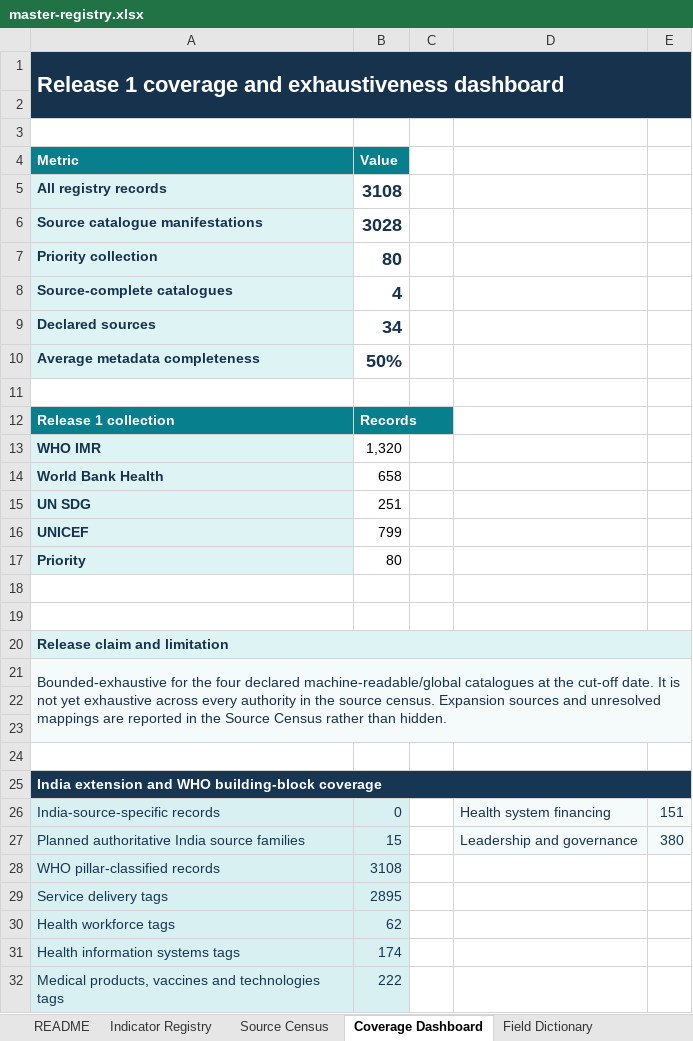
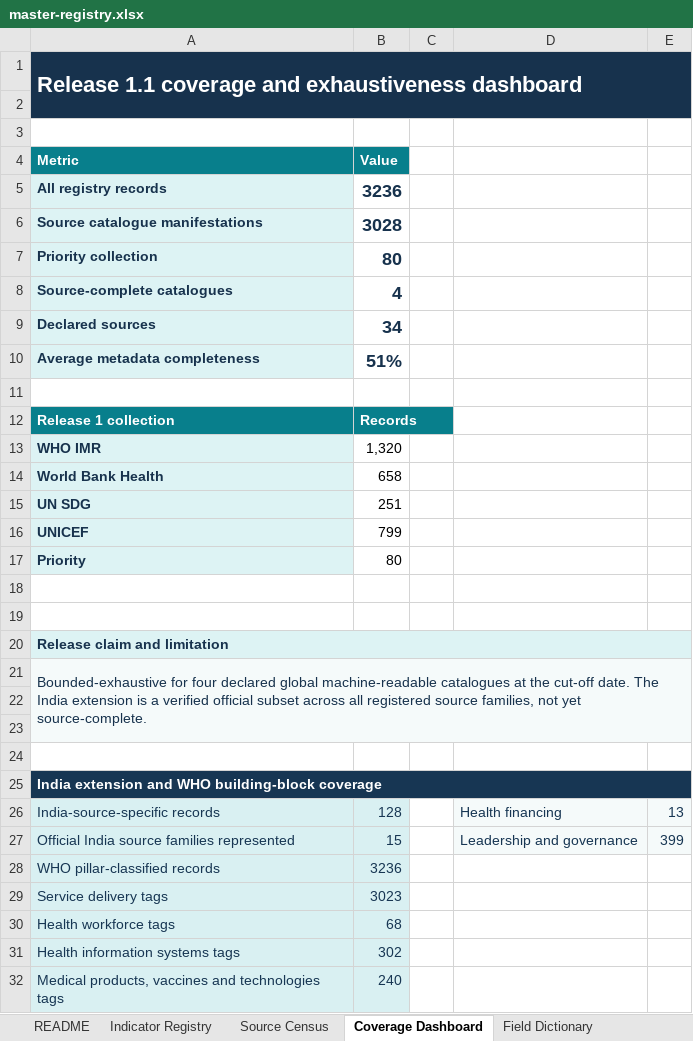
Before and after one commit to abeezith/Public-Health-Analytics-OS, an Excel workbook: indicators/downloads/master-registry.xlsx, sheet Coverage Dashboard, drawn as a sheet; values as stored, in another font and other column widths than the file's, no borders; charts and pictures not drawn; the diff names each change by its address in the sheet, - before the commit and + after, or states it on an @@ line.

Commit message:
Add India programme indicators and WHO pillar filters

```diff
--- a/indicators/downloads/master-registry.xlsx (sheet Coverage Dashboard)
+++ b/indicators/downloads/master-registry.xlsx (sheet Coverage Dashboard)
-A1 (Metric): Release 1 coverage and…
+A1 (Metric): Release 1.1 coverage and…
-B5 (Value): 3108
+B5 (Value): 3236
-B10 (Value): 50%
+B10 (Value): 51%
-A21 (Metric): Bounded-exhaustive for the four declared machine-readable/global catalogues at the cut-off date. It is not yet exhaustive across every authority in the source census. Expansion sources and unresolved mappings are reported in the Source Census rather than hidden.
+A21 (Metric): Bounded-exhaustive for four declared global machine-readable catalogues at the cut-off date. The India extension is a verified official subset across all registered source families, not yet source-complete.
-B26 (Value): 0
+B26 (Value): 128
-D26: Health system financing
+D26: Health financing
-E26: 151
+E26: 13
-A27 (Metric): Planned authoritative India source families
+A27 (Metric): Official India source families represented
-E27: 380
+E27: 399
-B28 (Value): 3108
+B28 (Value): 3236
-B29 (Value): 2895
+B29 (Value): 3023
-B30 (Value): 62
+B30 (Value): 68
-B31 (Value): 174
+B31 (Value): 302
-B32 (Value): 222
+B32 (Value): 240
```
Also changed, not shown: sheet Indicator Registry, sheet Source Census, sheet India Expansion Plan, sheet Field Dictionary, sheet README, formulas that keep their value, charts or pictures, 12 other files.
